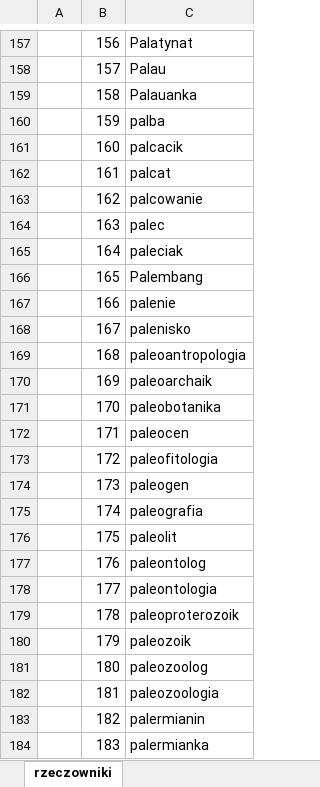
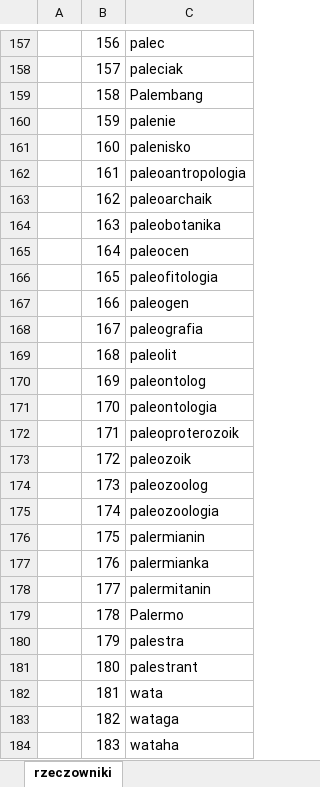
Before and after one commit to jaroslawdrzaszcz/cw5_nai, an Excel workbook: rzeczowniki/rzeczowniki.xlsx, sheet rzeczowniki, drawn as a sheet; only a part is shown, gaps mark what is left out; values as stored, in another font and other column widths than the file's, no borders; the diff covers the shown part only; the diff names each change by its address in the sheet, - before the commit and + after, or states it on an @@ line.

```diff
--- a/rzeczowniki/rzeczowniki.xlsx (sheet rzeczowniki)
+++ b/rzeczowniki/rzeczowniki.xlsx (sheet rzeczowniki)
-C157: Palatynat
+C157: palec
-C158: Palau
+C158: paleciak
-C159: Palauanka
+C159: Palembang
-C160: palba
+C160: palenie
-C161: palcacik
+C161: palenisko
-C162: palcat
+C162: paleoantropologia
-C163: palcowanie
+C163: paleoarchaik
-C164: palec
+C164: paleobotanika
-C165: paleciak
+C165: paleocen
-C166: Palembang
+C166: paleofitologia
-C167: palenie
+C167: paleogen
-C168: palenisko
+C168: paleografia
-C169: paleoantropologia
+C169: paleolit
-C170: paleoarchaik
+C170: paleontolog
-C171: paleobotanika
+C171: paleontologia
-C172: paleocen
+C172: paleoproterozoik
-C173: paleofitologia
+C173: paleozoik
-C174: paleogen
+C174: paleozoolog
-C175: paleografia
+C175: paleozoologia
-C176: paleolit
+C176: palermianin
-C177: paleontolog
+C177: palermianka
-C178: paleontologia
+C178: palermitanin
-C179: paleoproterozoik
+C179: Palermo
-C180: paleozoik
+C180: palestra
-C181: paleozoolog
+C181: palestrant
-C182: paleozoologia
+C182: wata
-C183: palermianin
+C183: wataga
-C184: palermianka
+C184: wataha
```
Also changed, not shown: 6 added rows, 25 removed rows and 66 edited cells elsewhere in this sheet, czasowniki/czasowniki.xlsx, przymiotniki/przymiotniki.xlsx, 7 other files.
